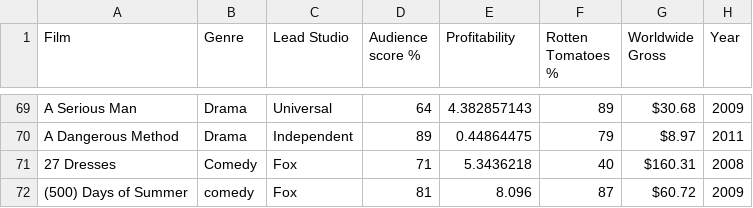
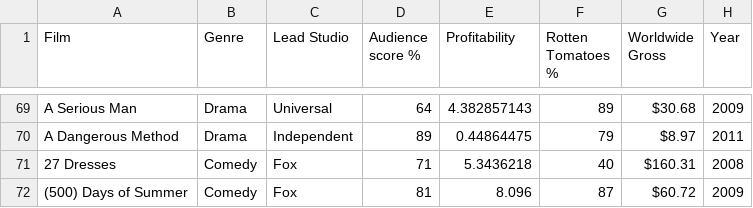
Before and after one commit to maryamanuel1/coding-club-IntroPython-6, a CSV file: movies.csv, drawn as a sheet; only a part is shown, gaps mark what is left out.

Commit message:
Update movies.csv

```diff
--- a/movies.csv
+++ b/movies.csv
@@ -71,2 +71,2 @@ A Dangerous Method,Drama,Independent,89,0.44864475,79,$8.97 ,2011
 27 Dresses,Comedy,Fox,71,5.3436218,40,$160.31 ,2008
-(500) Days of Summer,comedy,Fox,81,8.096,87,$60.72 ,2009
+(500) Days of Summer,Comedy,Fox,81,8.096,87,$60.72 ,2009
```
